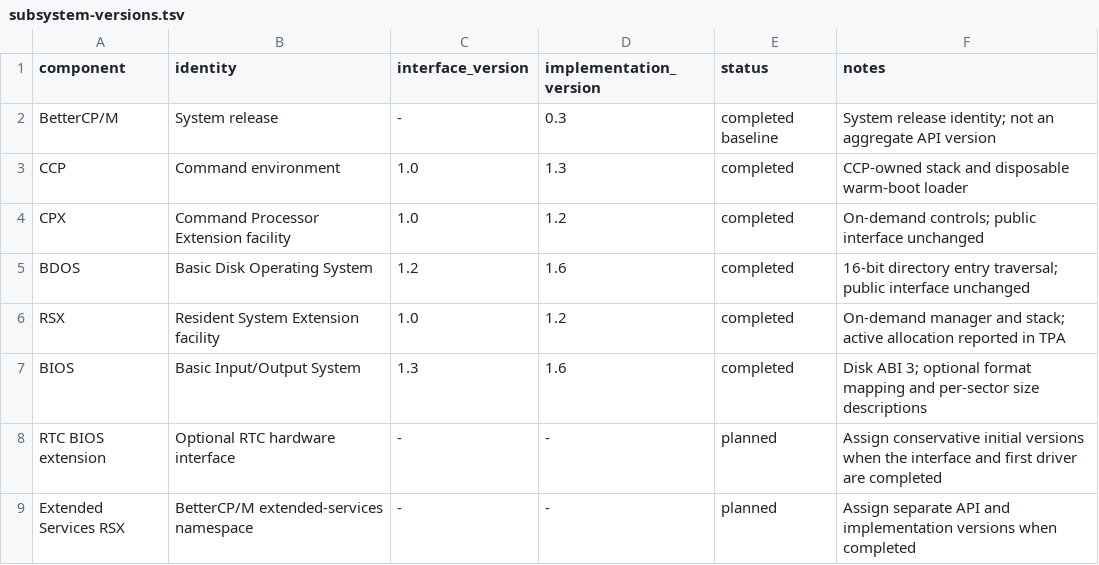
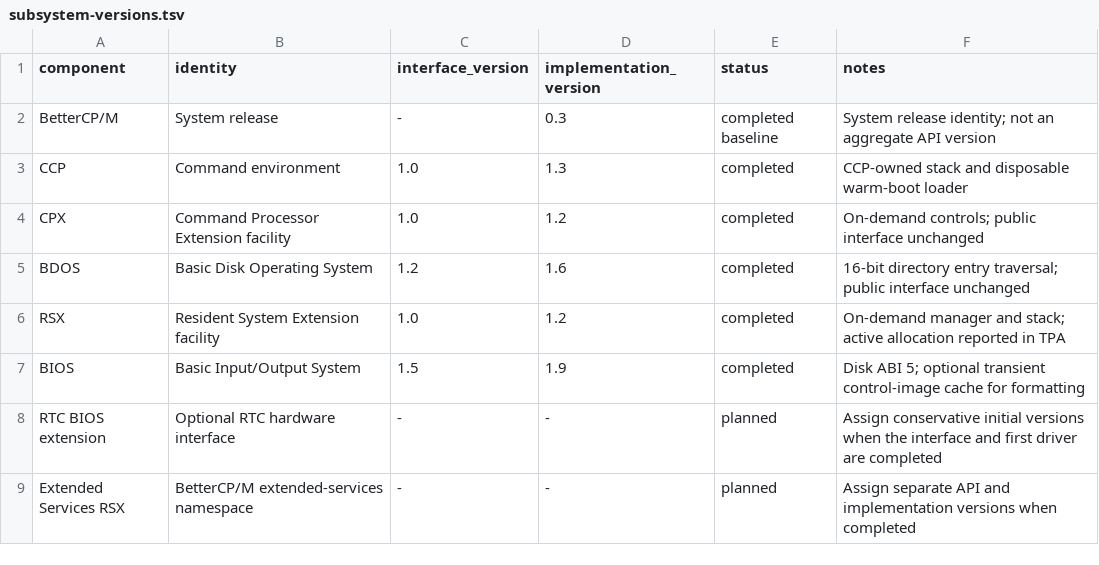
Before and after one commit to CPMArchives/BetterCPM, a TSV file: metadata/subsystem-versions.tsv, drawn as a sheet.

Commit message:
Complete DUP copy and check with faster verified formatting

```diff
--- a/metadata/subsystem-versions.tsv
+++ b/metadata/subsystem-versions.tsv
@@ -6,3 +6,3 @@ BDOS	Basic Disk Operating System	1.2	1.6	completed	16-bit directory entry traver
 RSX	Resident System Extension facility	1.0	1.2	completed	On-demand manager and stack; active allocation reported in TPA
-BIOS	Basic Input/Output System	1.3	1.6	completed	Disk ABI 3; optional format mapping and per-sector size descriptions
+BIOS	Basic Input/Output System	1.5	1.9	completed	Disk ABI 5; optional transient control-image cache for formatting
 RTC BIOS extension	Optional RTC hardware interface	-	-	planned	Assign conservative initial versions when the interface and first driver are completed
```
Also changed, not shown: 15 other files.
